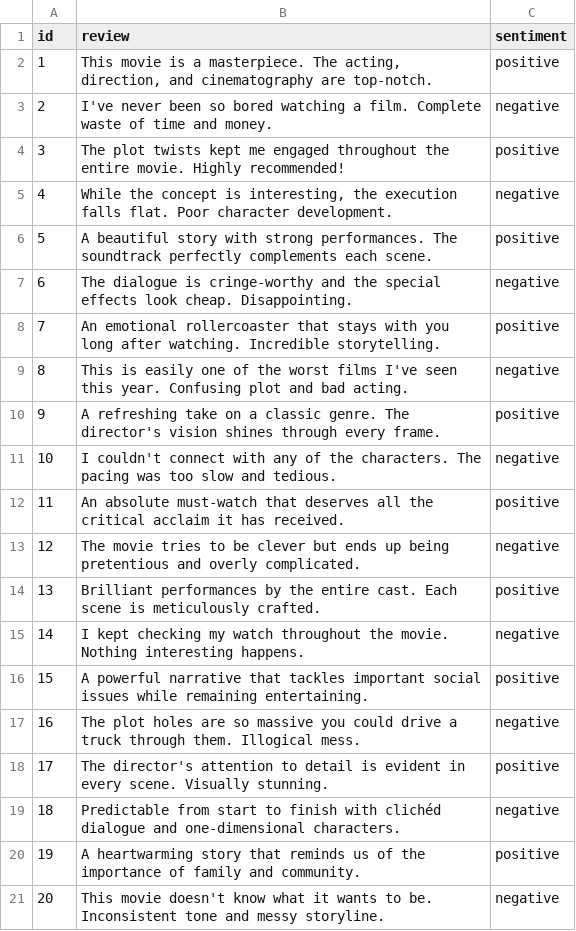
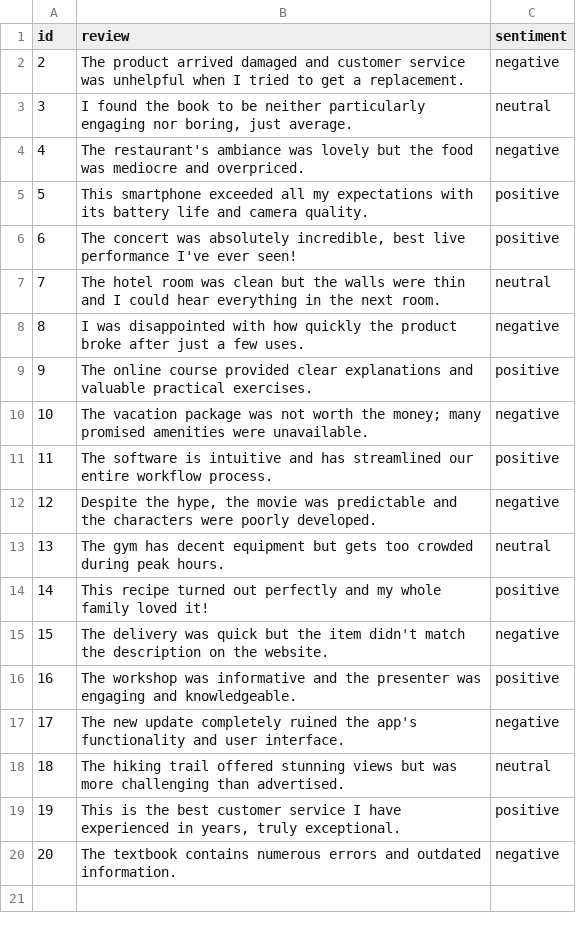
Before and after one commit to LokeshN1/semantic-search-engine, a CSV file: data/movie_reviews_sample.csv, drawn as a sheet; removed rows and columns are numbered as before the commit, all else as after; the diff names each change by its address in the sheet, - before the commit and + after, or states it on an @@ line.

```diff
--- a/data/movie_reviews_sample.csv
+++ b/data/movie_reviews_sample.csv
-row 2: 1 | This movie is a masterpiece. The acting, direction, and cinematography are top-notch. | positive
-B2 (review): I've never been so bored watching a film. Complete waste of time and money.
+B2 (review): The product arrived damaged and customer service was unhelpful when I tried to get a replacement.
-row 4: 3 | The plot twists kept me engaged throughout the entire movie. Highly recommended! | positive
+row 3: 3 | I found the book to be neither particularly engaging nor boring, just average. | neutral
-B4 (review): While the concept is interesting, the execution falls flat. Poor character development.
+B4 (review): The restaurant's ambiance was lovely but the food was mediocre and overpriced.
-B5 (review): A beautiful story with strong performances. The soundtrack perfectly complements each scene.
+B5 (review): This smartphone exceeded all my expectations with its battery life and camera quality.
-row 7: 6 | The dialogue is cringe-worthy and the special effects look cheap. Disappointing. | negative
@@ column A (id) renumbered between rows 6 and 20 @@
-B6 (review): An emotional rollercoaster that stays with you long after watching. Incredible storytelling.
+B6 (review): The concert was absolutely incredible, best live performance I've ever seen!
+row 7: 7 | The hotel room was clean but the walls were thin and I could hear everything in the next room. | neutral
-B8 (review): This is easily one of the worst films I've seen this year. Confusing plot and bad acting.
+B8 (review): I was disappointed with how quickly the product broke after just a few uses.
-B9 (review): A refreshing take on a classic genre. The director's vision shines through every frame.
+B9 (review): The online course provided clear explanations and valuable practical exercises.
-B10 (review): I couldn't connect with any of the characters. The pacing was too slow and tedious.
+B10 (review): The vacation package was not worth the money; many promised amenities were unavailable.
-B11 (review): An absolute must-watch that deserves all the critical acclaim it has received.
+B11 (review): The software is intuitive and has streamlined our entire workflow process.
-B12 (review): The movie tries to be clever but ends up being pretentious and overly complicated.
+B12 (review): Despite the hype, the movie was predictable and the characters were poorly developed.
+row 13: 13 | The gym has decent equipment but gets too crowded during peak hours. | neutral
-B14 (review): Brilliant performances by the entire cast. Each scene is meticulously crafted.
+B14 (review): This recipe turned out perfectly and my whole family loved it!
-B15 (review): I kept checking my watch throughout the movie. Nothing interesting happens.
+B15 (review): The delivery was quick but the item didn't match the description on the website.
-B16 (review): A powerful narrative that tackles important social issues while remaining entertaining.
+B16 (review): The workshop was informative and the presenter was engaging and knowledgeable.
-B17 (review): The plot holes are so massive you could drive a truck through them. Illogical mess.
+B17 (review): The new update completely ruined the app's functionality and user interface.
+row 18: 18 | The hiking trail offered stunning views but was more challenging than advertised. | neutral
-B19 (review): The director's attention to detail is evident in every scene. Visually stunning.
+B19 (review): This is the best customer service I have experienced in years, truly exceptional.
-B20 (review): Predictable from start to finish with clichéd dialogue and one-dimensional characters.
+B20 (review): The textbook contains numerous errors and outdated information.
-row 20: 19 | A heartwarming story that reminds us of the importance of family and community. | positive
-row 21: 20 | This movie doesn't know what it wants to be. Inconsistent tone and messy storyline. | negative
```
Also changed, not shown: 2 other files.
